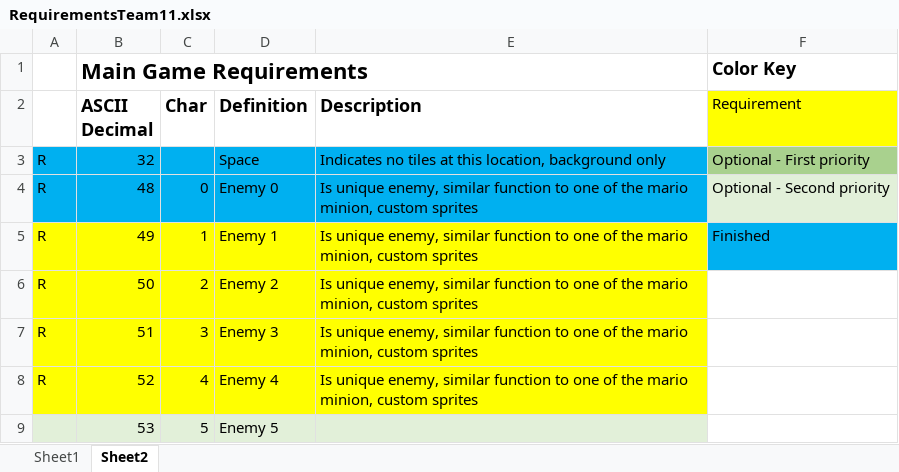
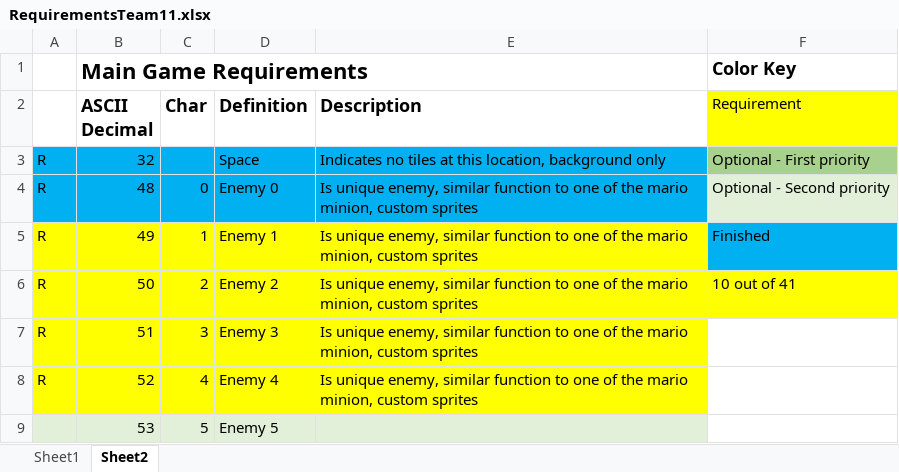
Before and after one commit to HannahStroble/CS3100-SoftwareEngineering, an Excel workbook: RequirementsTeam11.xlsx, sheet Sheet2, drawn as a sheet; only a part is shown; values as stored, in another font and other column widths than the file's, no borders; the diff names each change by its address in the sheet, - before the commit and + after, or states it on an @@ line.

```diff
--- a/RequirementsTeam11.xlsx (sheet Sheet2)
+++ b/RequirementsTeam11.xlsx (sheet Sheet2)
-F6 (Requirement): (empty)
+F6 (Requirement): 10 out of 41
-F6 fill: none
+F6 fill: #FFFF00
```
Also changed, not shown: 4 other files.
